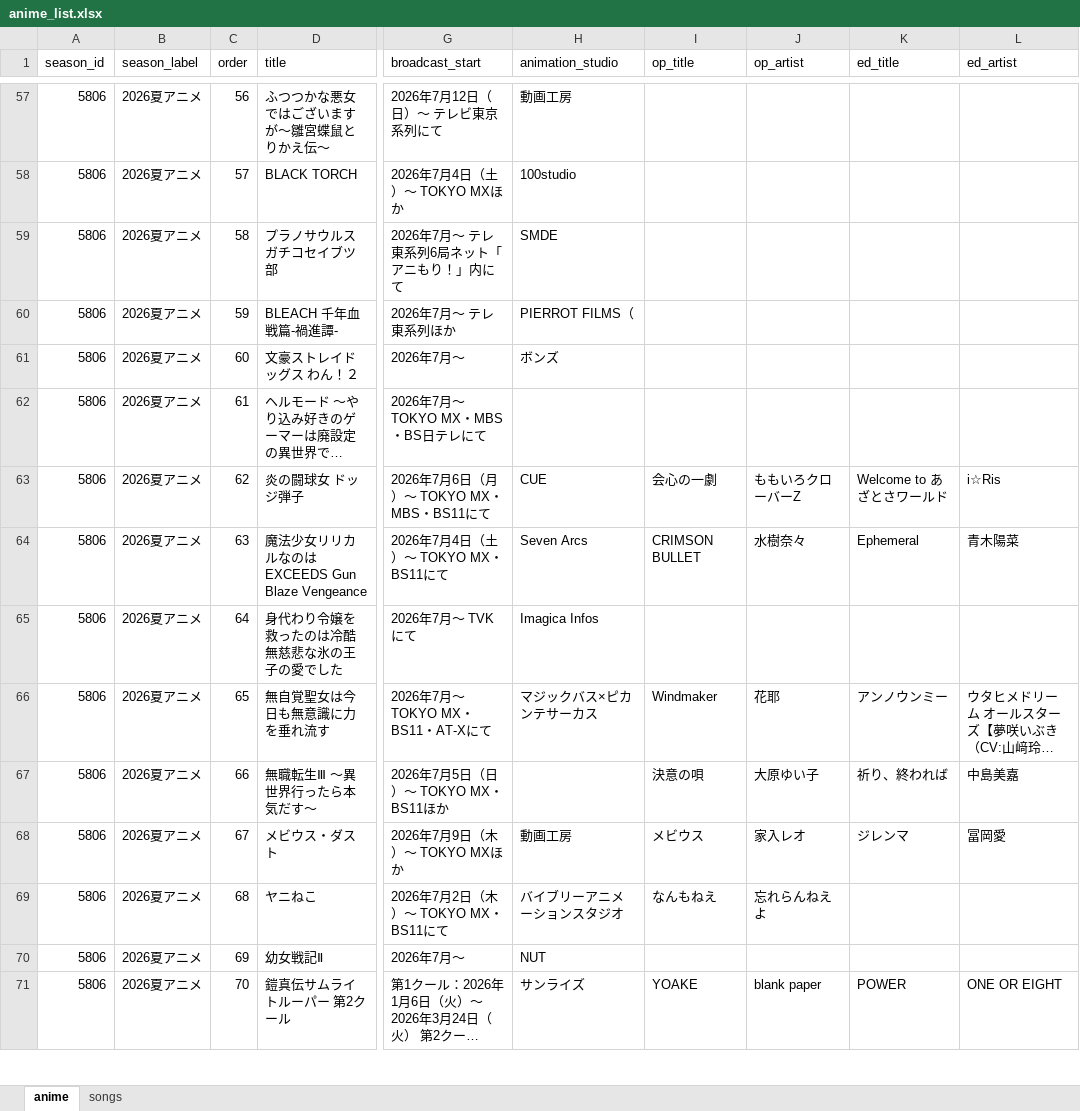
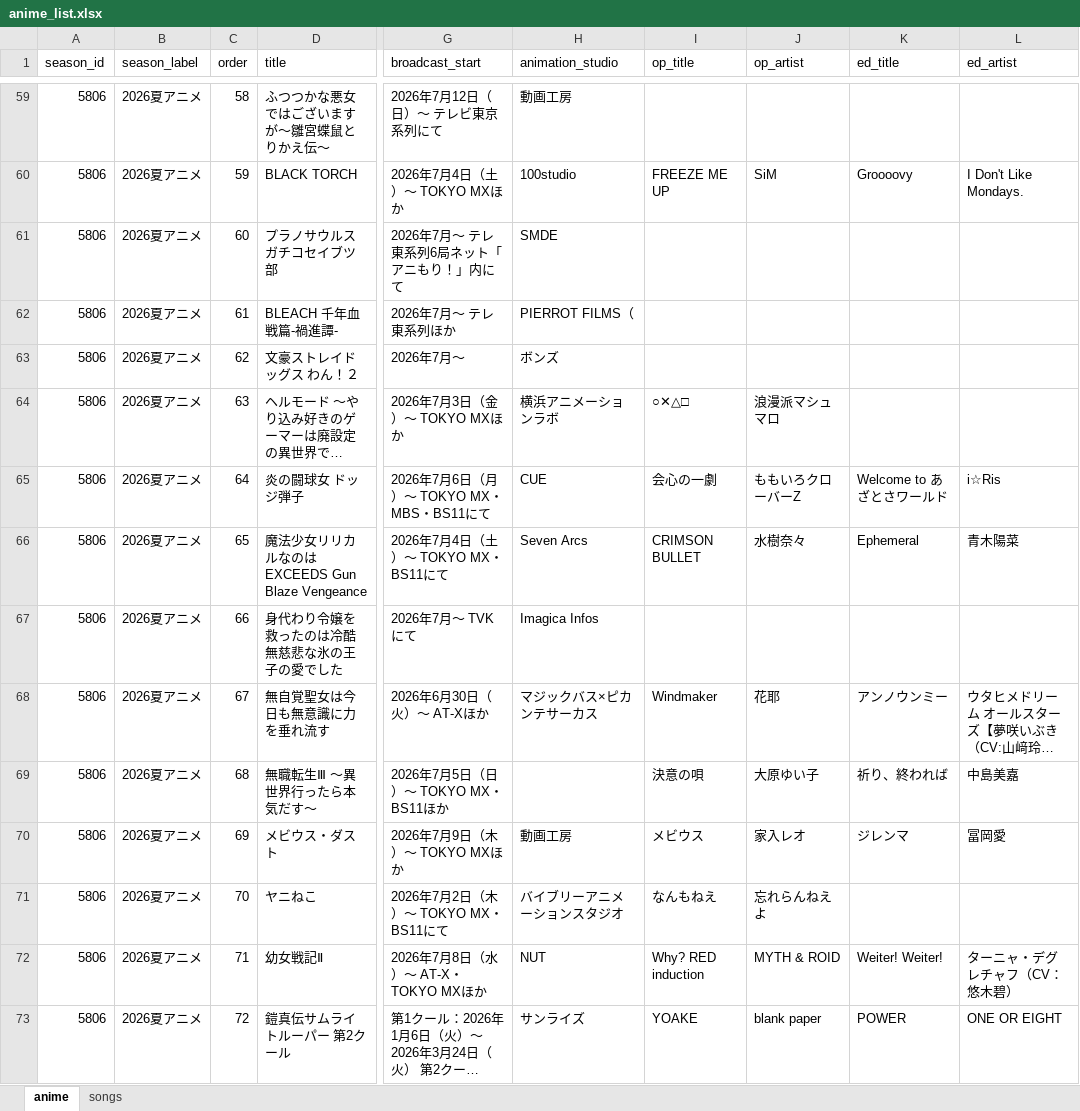
Before and after one commit to kageug/anime-list-updater, an Excel workbook: data/anime_list.xlsx, sheet anime, drawn as a sheet; only a part is shown, gaps mark what is left out; long unchanged cells end in …; values as stored, in another font and other column widths than the file's, no borders; addresses are those after the commit; the diff covers the shown part only; the diff names each change by its address in the sheet, - before the commit and + after, or states it on an @@ line.

Commit message:
auto: anime list update 2026-06-08

```diff
--- a/data/anime_list.xlsx (sheet anime)
+++ b/data/anime_list.xlsx (sheet anime)
-C59 (order): 56
+C59 (order): 58
-C60 (order): 57
+C60 (order): 59
-I60 (op_title): (empty)
+I60 (op_title): FREEZE ME UP
-J60 (op_artist): (empty)
+J60 (op_artist): SiM
-K60 (ed_title): (empty)
+K60 (ed_title): Groooovy
-L60 (ed_artist): (empty)
+L60 (ed_artist): I Don't Like Mondays.
-C61 (order): 58
+C61 (order): 60
-C62 (order): 59
+C62 (order): 61
-C63 (order): 60
+C63 (order): 62
-C64 (order): 61
+C64 (order): 63
-G64 (broadcast_start): 2026年7月～ TOKYO MX・MBS・BS日テレにて
+G64 (broadcast_start): 2026年7月3日（金）～ TOKYO MXほか
-H64 (animation_studio): (empty)
+H64 (animation_studio): 横浜アニメーションラボ
-I64 (op_title): (empty)
+I64 (op_title): ○✕△□
-J64 (op_artist): (empty)
+J64 (op_artist): 浪漫派マシュマロ
-C65 (order): 62
+C65 (order): 64
-C66 (order): 63
+C66 (order): 65
-C67 (order): 64
+C67 (order): 66
-C68 (order): 65
+C68 (order): 67
-G68 (broadcast_start): 2026年7月～ TOKYO MX・BS11・AT-Xにて
+G68 (broadcast_start): 2026年6月30日（火）～ AT-Xほか
-C69 (order): 66
+C69 (order): 68
-C70 (order): 67
+C70 (order): 69
-C71 (order): 68
+C71 (order): 70
-C72 (order): 69
+C72 (order): 71
-G72 (broadcast_start): 2026年7月～
+G72 (broadcast_start): 2026年7月8日（水）～ AT-X・TOKYO MXほか
-I72 (op_title): (empty)
+I72 (op_title): Why? RED induction
-J72 (op_artist): (empty)
+J72 (op_artist): MYTH & ROID
-K72 (ed_title): (empty)
+K72 (ed_title): Weiter! Weiter!
-L72 (ed_artist): (empty)
+L72 (ed_artist): ターニャ・デグレチャフ（CV：悠木碧）
-C73 (order): 70
+C73 (order): 72
```
Also changed, not shown: 3 added rows and 109 edited cells elsewhere in this sheet, sheet songs, 4 other files.
